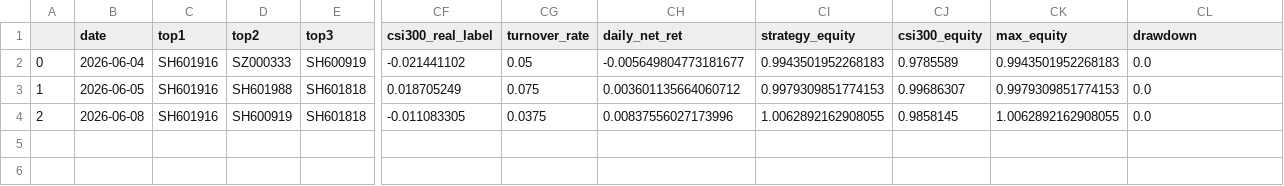
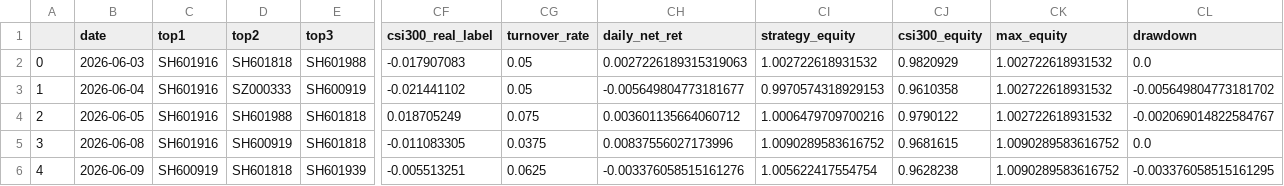
Before and after one commit to oybsu/qlibAssistant, a CSV file: backtest_csv/80_filter_ret.csv, drawn as a sheet; only a part is shown, gaps mark what is left out; addresses are those after the commit; rows hold the shown columns only; the diff names each change by its address in the sheet, - before the commit and + after, or states it on an @@ line.

```diff
--- a/backtest_csv/80_filter_ret.csv
+++ b/backtest_csv/80_filter_ret.csv
+row 2: 0 | 2026-06-03 | SH601916 | SH601818 | SH601988 | -0.017907083 | 0.05 | 0.0027226189315319063 | 1.002722618931532 | 0.9820929 | 1.002722618931532 | 0.0
-A3: 0
+A3: 1
-CI3 (strategy_equity): 0.9943501952268183
+CI3 (strategy_equity): 0.9970574318929153
-CJ3 (csi300_equity): 0.9785589
+CJ3 (csi300_equity): 0.9610358
-CK3 (max_equity): 0.9943501952268183
+CK3 (max_equity): 1.002722618931532
-CL3 (drawdown): 0.0
+CL3 (drawdown): -0.005649804773181702
-A4: 1
+A4: 2
-CI4 (strategy_equity): 0.9979309851774153
+CI4 (strategy_equity): 1.0006479709700216
-CJ4 (csi300_equity): 0.99686307
+CJ4 (csi300_equity): 0.9790122
-CK4 (max_equity): 0.9979309851774153
+CK4 (max_equity): 1.002722618931532
-CL4 (drawdown): 0.0
+CL4 (drawdown): -0.002069014822584767
-A5: 2
+A5: 3
-CI5 (strategy_equity): 1.0062892162908055
+CI5 (strategy_equity): 1.0090289583616752
-CJ5 (csi300_equity): 0.9858145
+CJ5 (csi300_equity): 0.9681615
-CK5 (max_equity): 1.0062892162908055
+CK5 (max_equity): 1.0090289583616752
+row 6: 4 | 2026-06-09 | SH600919 | SH601818 | SH601939 | -0.005513251 | 0.0625 | -0.003376058515161276 | 1.005622417554754 | 0.9628238 | 1.0090289583616752 | -0.003376058515161295
```
Also changed, not shown: backtest_csv/100_filter_ret.csv, backtest_csv/100_ret.csv, 11 other files.
